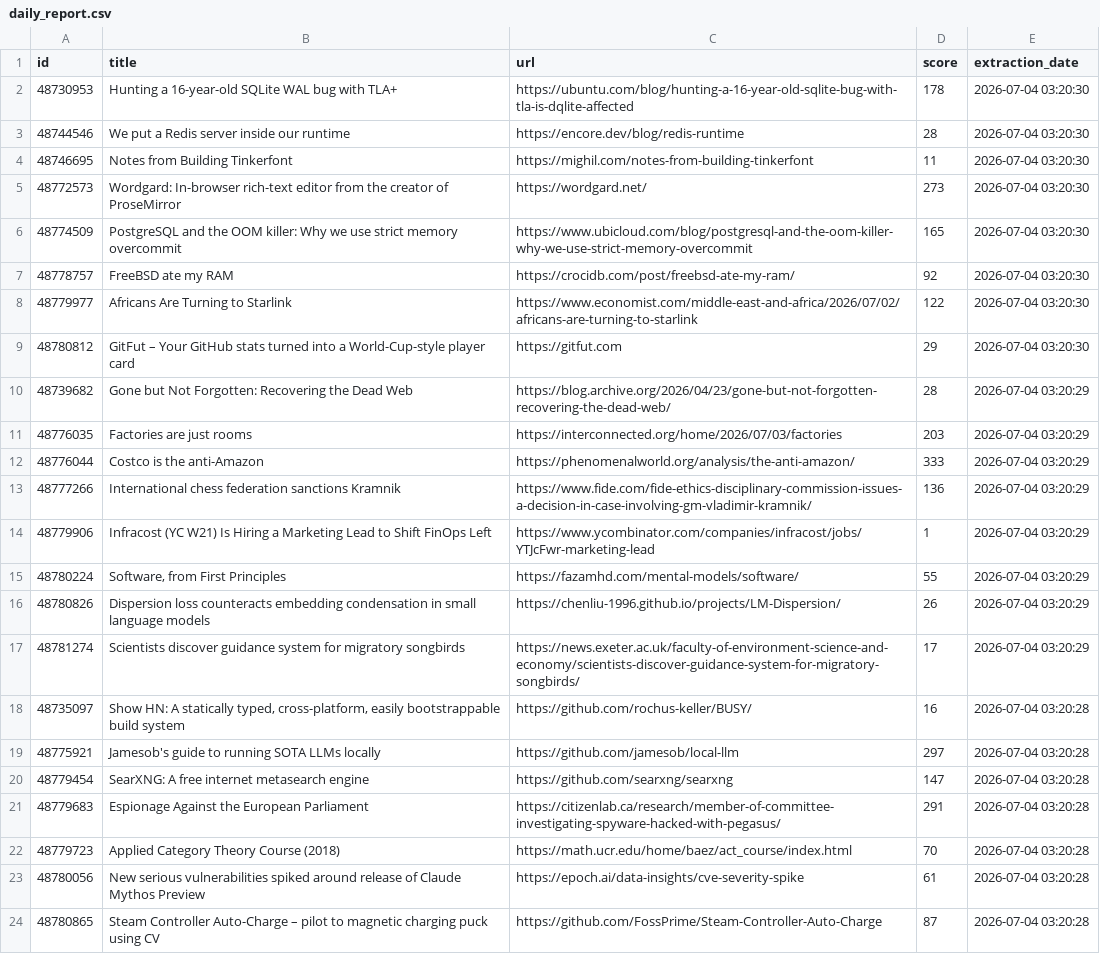
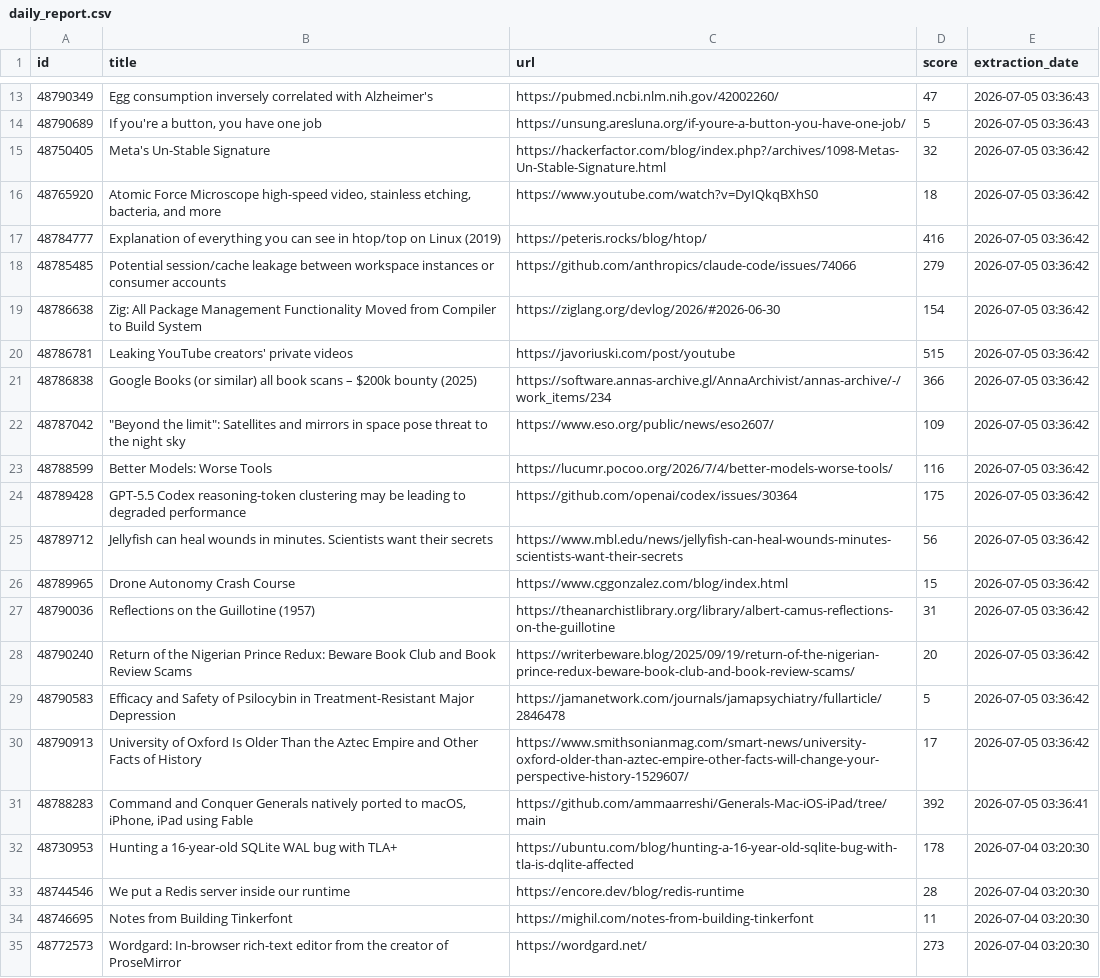
Before and after one commit to shakeel4451/cloud-automated-ETL-pipeline, a CSV file: daily_report.csv, drawn as a sheet; only a part is shown, gaps mark what is left out; the shorter side is filled out with more unchanged rows; the diff covers the shown part only; the diff names each change by its address in the sheet, - before the commit and + after, or states it on an @@ line.

```diff
--- a/daily_report.csv
+++ b/daily_report.csv
+row 13: 48790349 | Egg consumption inversely correlated with Alzheimer's | https://pubmed.ncbi.nlm.nih.gov/42002260/ | 47 | 2026-07-05 03:36:43
+row 14: 48790689 | If you're a button, you have one job | https://unsung.aresluna.org/if-youre-a-button-you-have-one-job/ | 5 | 2026-07-05 03:36:43
+row 15: 48750405 | Meta's Un-Stable Signature | https://hackerfactor.com/blog/index.php?/archives/1098-Metas-Un-Stable-Signature.html | 32 | 2026-07-05 03:36:42
+row 16: 48765920 | Atomic Force Microscope high-speed video, stainless etching, bacteria, and more | https://www.youtube.com/watch?v=DyIQkqBXhS0 | 18 | 2026-07-05 03:36:42
+row 17: 48784777 | Explanation of everything you can see in htop/top on Linux (2019) | https://peteris.rocks/blog/htop/ | 416 | 2026-07-05 03:36:42
+row 18: 48785485 | Potential session/cache leakage between workspace instances or consumer accounts | https://github.com/anthropics/claude-code/issues/74066 | 279 | 2026-07-05 03:36:42
+row 19: 48786638 | Zig: All Package Management Functionality Moved from Compiler to Build System | https://ziglang.org/devlog/2026/#2026-06-30 | 154 | 2026-07-05 03:36:42
+row 20: 48786781 | Leaking YouTube creators' private videos | https://javoriuski.com/post/youtube | 515 | 2026-07-05 03:36:42
+row 21: 48786838 | Google Books (or similar) all book scans – $200k bounty (2025) | https://software.annas-archive.gl/AnnaArchivist/annas-archive/-/work_items/234 | 366 | 2026-07-05 03:36:42
+row 22: 48787042 | "Beyond the limit": Satellites and mirrors in space pose threat to the night sky | https://www.eso.org/public/news/eso2607/ | 109 | 2026-07-05 03:36:42
+row 23: 48788599 | Better Models: Worse Tools | https://lucumr.pocoo.org/2026/7/4/better-models-worse-tools/ | 116 | 2026-07-05 03:36:42
+row 24: 48789428 | GPT-5.5 Codex reasoning-token clustering may be leading to degraded performance | https://github.com/openai/codex/issues/30364 | 175 | 2026-07-05 03:36:42
+row 25: 48789712 | Jellyfish can heal wounds in minutes. Scientists want their secrets | https://www.mbl.edu/news/jellyfish-can-heal-wounds-minutes-scientists-want-their-secrets | 56 | 2026-07-05 03:36:42
+row 26: 48789965 | Drone Autonomy Crash Course | https://www.cggonzalez.com/blog/index.html | 15 | 2026-07-05 03:36:42
+row 27: 48790036 | Reflections on the Guillotine (1957) | https://theanarchistlibrary.org/library/albert-camus-reflections-on-the-guillotine | 31 | 2026-07-05 03:36:42
+row 28: 48790240 | Return of the Nigerian Prince Redux: Beware Book Club and Book Review Scams | https://writerbeware.blog/2025/09/19/return-of-the-nigerian-prince-redux-beware-book-club-and-book-review-scams/ | 20 | 2026-07-05 03:36:42
+row 29: 48790583 | Efficacy and Safety of Psilocybin in Treatment-Resistant Major Depression | https://jamanetwork.com/journals/jamapsychiatry/fullarticle/2846478 | 5 | 2026-07-05 03:36:42
+row 30: 48790913 | University of Oxford Is Older Than the Aztec Empire and Other Facts of History | https://www.smithsonianmag.com/smart-news/university-oxford-older-than-aztec-empire-other-facts-will-change-your-perspective-history-1529607/ | 17 | 2026-07-05 03:36:42
+row 31: 48788283 | Command and Conquer Generals natively ported to macOS, iPhone, iPad using Fable | https://github.com/ammaarreshi/Generals-Mac-iOS-iPad/tree/main | 392 | 2026-07-05 03:36:41
```
Also changed, not shown: 11 added rows elsewhere in this file, 1 other file.
